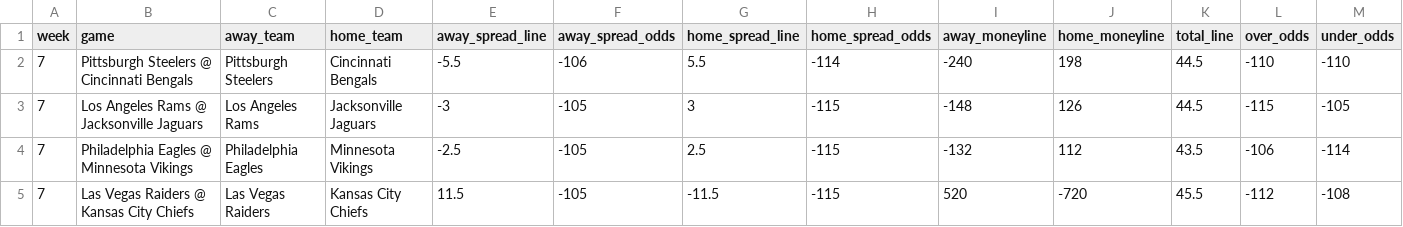
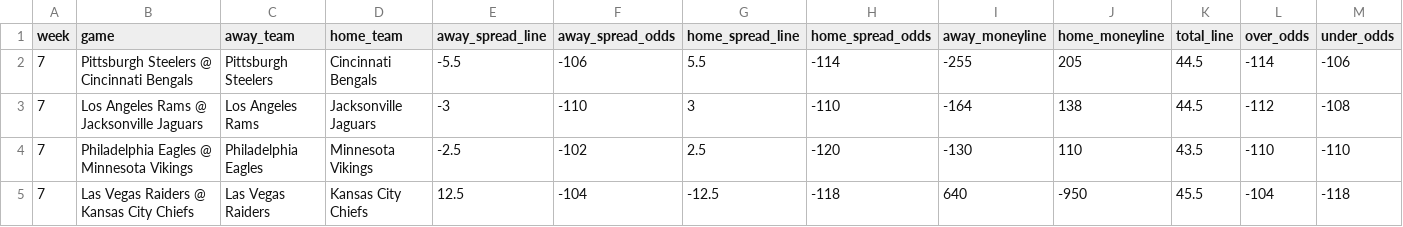
Before and after one commit to atharva-ketkar1/NFL_Game_Predictor, a CSV file: nfl_data/week_7/fanduel_nfl_week_7_game_lines.csv, drawn as a sheet; only a part is shown; the diff covers the shown part only.

```diff
--- a/nfl_data/week_7/fanduel_nfl_week_7_game_lines.csv
+++ b/nfl_data/week_7/fanduel_nfl_week_7_game_lines.csv
@@ -1,5 +1,5 @@
 week,game,away_team,home_team,away_spread_line,away_spread_odds,home_spread_line,home_spread_odds,away_moneyline,home_moneyline,total_line,over_odds,under_odds
-7,Pittsburgh Steelers @ Cincinnati Bengals,Pittsburgh Steelers,Cincinnati Bengals,-5.5,-106,5.5,-114,-240,198,44.5,-110,-110
-7,Los Angeles Rams @ Jacksonville Jaguars,Los Angeles Rams,Jacksonville Jaguars,-3,-105,3,-115,-148,126,44.5,-115,-105
-7,Philadelphia Eagles @ Minnesota Vikings,Philadelphia Eagles,Minnesota Vikings,-2.5,-105,2.5,-115,-132,112,43.5,-106,-114
-7,Las Vegas Raiders @ Kansas City Chiefs,Las Vegas Raiders,Kansas City Chiefs,11.5,-105,-11.5,-115,520,-720,45.5,-112,-108
+7,Pittsburgh Steelers @ Cincinnati Bengals,Pittsburgh Steelers,Cincinnati Bengals,-5.5,-106,5.5,-114,-255,205,44.5,-114,-106
+7,Los Angeles Rams @ Jacksonville Jaguars,Los Angeles Rams,Jacksonville Jaguars,-3,-110,3,-110,-164,138,44.5,-112,-108
+7,Philadelphia Eagles @ Minnesota Vikings,Philadelphia Eagles,Minnesota Vikings,-2.5,-102,2.5,-120,-130,110,43.5,-110,-110
+7,Las Vegas Raiders @ Kansas City Chiefs,Las Vegas Raiders,Kansas City Chiefs,12.5,-104,-12.5,-118,640,-950,45.5,-104,-118
```
Also changed, not shown: 95 edited cells elsewhere in this file, nfl_data/week_7/draftkings_nfl_week_7_game_lines.csv, 10 other files.
